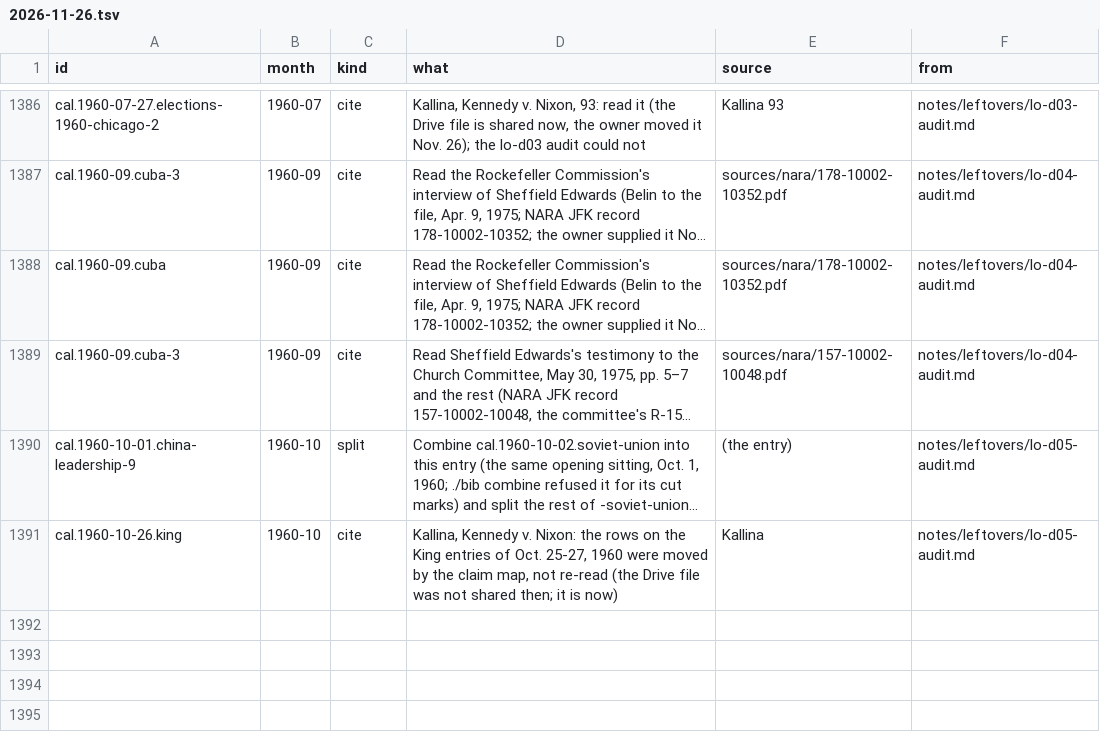
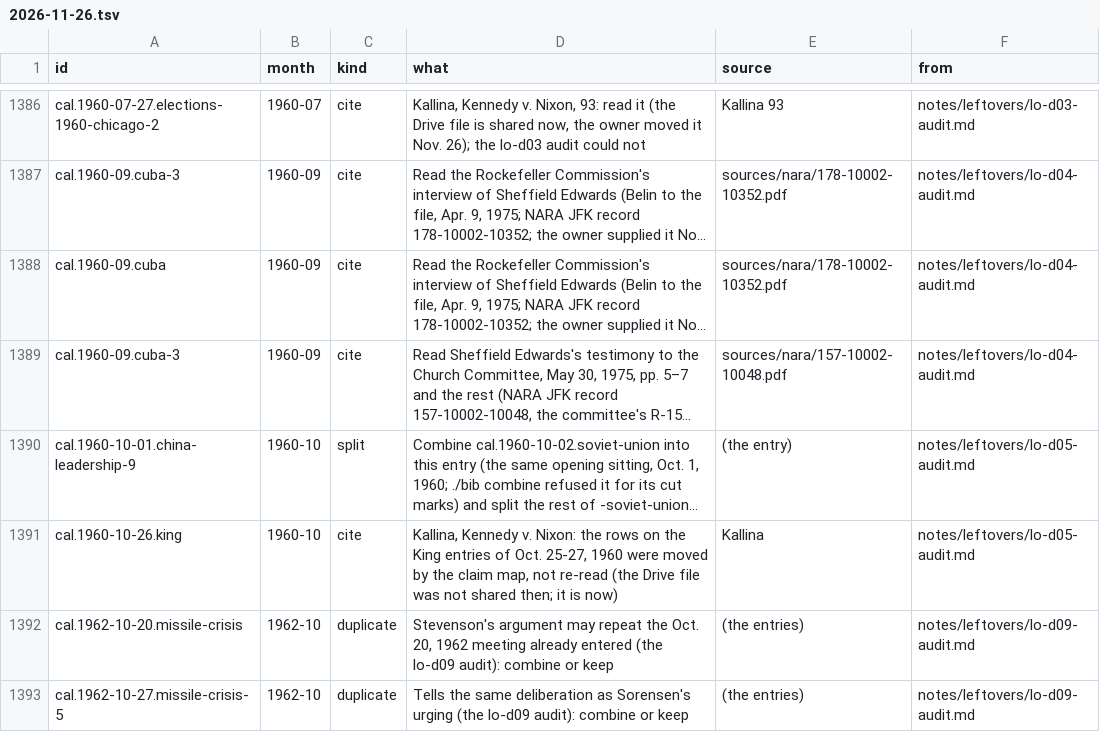
Before and after one commit to Impending2223/bib, a TSV file: notes/leftovers/2026-11-26.tsv, drawn as a sheet; only a part is shown, gaps mark what is left out; long unchanged cells end in …; the diff names each change by its address in the sheet, - before the commit and + after, or states it on an @@ line.

```diff
--- a/notes/leftovers/2026-11-26.tsv
+++ b/notes/leftovers/2026-11-26.tsv
+row 1392: cal.1962-10-20.missile-crisis | 1962-10 | duplicate | Stevenson's argument may repeat the Oct. 20, 1962 meeting already entered (the lo-d09 audit): combine or keep | (the entries) | notes/leftovers/lo-d09-audit.md
+row 1393: cal.1962-10-27.missile-crisis-5 | 1962-10 | duplicate | Tells the same deliberation as Sorensen's urging (the lo-d09 audit): combine or keep | (the entries) | notes/leftovers/lo-d09-audit.md
```
Also changed, not shown: 4 other files.
